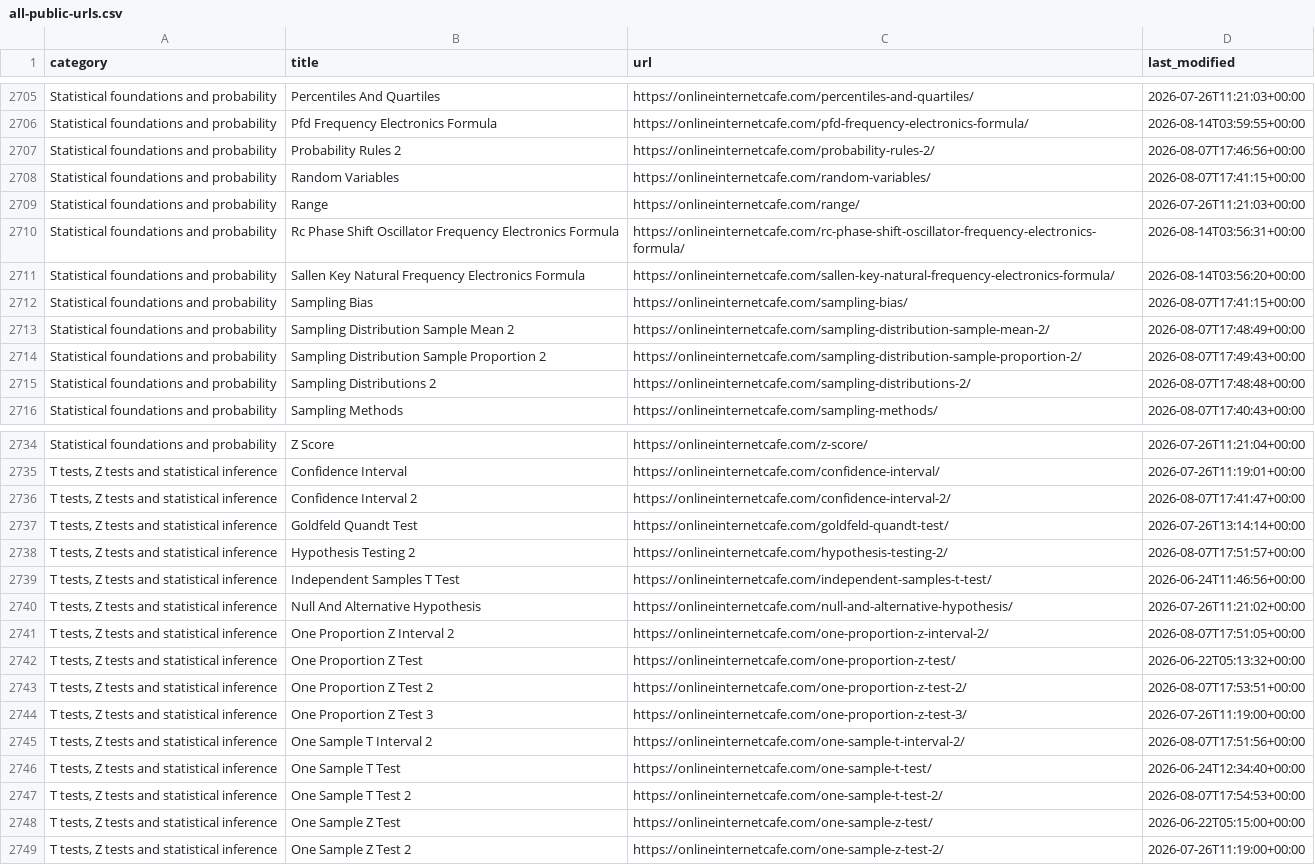
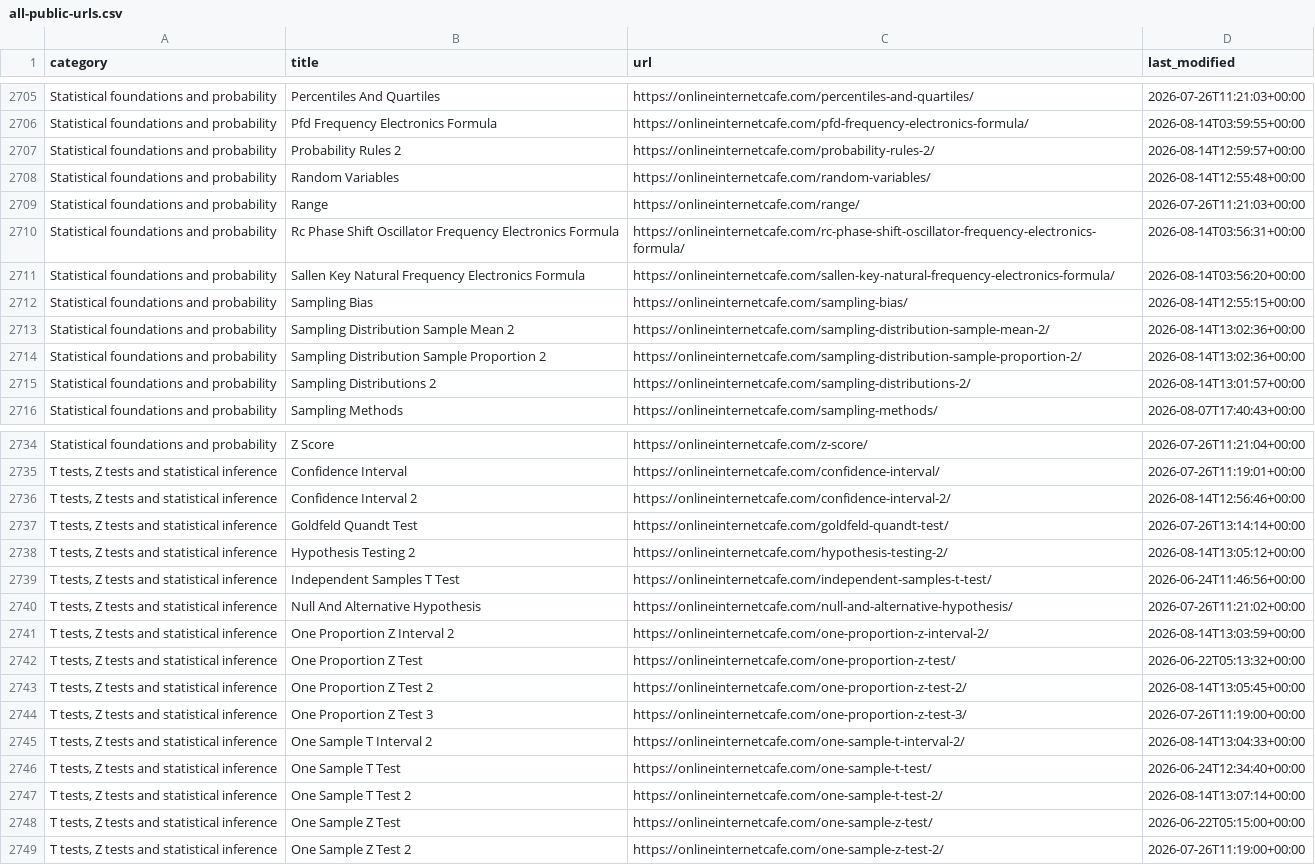
Before and after one commit to yaarsaqib/salar-cafe-statistical-resources, a CSV file: data/all-public-urls.csv, drawn as a sheet; only a part is shown, gaps mark what is left out; the diff covers the shown part only.

```diff
--- a/data/all-public-urls.csv
+++ b/data/all-public-urls.csv
@@ -2706,4 +2706,4 @@ Statistical foundations and probability,Percentiles And Quartiles,https://online
 Statistical foundations and probability,Pfd Frequency Electronics Formula,https://onlineinternetcafe.com/pfd-frequency-electronics-formula/,2026-08-14T03:59:55+00:00
-Statistical foundations and probability,Probability Rules 2,https://onlineinternetcafe.com/probability-rules-2/,2026-08-07T17:46:56+00:00
-Statistical foundations and probability,Random Variables,https://onlineinternetcafe.com/random-variables/,2026-08-07T17:41:15+00:00
+Statistical foundations and probability,Probability Rules 2,https://onlineinternetcafe.com/probability-rules-2/,2026-08-14T12:59:57+00:00
+Statistical foundations and probability,Random Variables,https://onlineinternetcafe.com/random-variables/,2026-08-14T12:55:48+00:00
 Statistical foundations and probability,Range,https://onlineinternetcafe.com/range/,2026-07-26T11:21:03+00:00
@@ -2711,6 +2711,6 @@ Statistical foundations and probability,Rc Phase Shift Oscillator Frequency Elec
 Statistical foundations and probability,Sallen Key Natural Frequency Electronics Formula,https://onlineinternetcafe.com/sallen-key-natural-frequency-electronics-formula/,2026-08-14T03:56:20+00:00
-Statistical foundations and probability,Sampling Bias,https://onlineinternetcafe.com/sampling-bias/,2026-08-07T17:41:15+00:00
-Statistical foundations and probability,Sampling Distribution Sample Mean 2,https://onlineinternetcafe.com/sampling-distribution-sample-mean-2/,2026-08-07T17:48:49+00:00
-Statistical foundations and probability,Sampling Distribution Sample Proportion 2,https://onlineinternetcafe.com/sampling-distribution-sample-proportion-2/,2026-08-07T17:49:43+00:00
-Statistical foundations and probability,Sampling Distributions 2,https://onlineinternetcafe.com/sampling-distributions-2/,2026-08-07T17:48:48+00:00
+Statistical foundations and probability,Sampling Bias,https://onlineinternetcafe.com/sampling-bias/,2026-08-14T12:55:15+00:00
+Statistical foundations and probability,Sampling Distribution Sample Mean 2,https://onlineinternetcafe.com/sampling-distribution-sample-mean-2/,2026-08-14T13:02:36+00:00
+Statistical foundations and probability,Sampling Distribution Sample Proportion 2,https://onlineinternetcafe.com/sampling-distribution-sample-proportion-2/,2026-08-14T13:02:36+00:00
+Statistical foundations and probability,Sampling Distributions 2,https://onlineinternetcafe.com/sampling-distributions-2/,2026-08-14T13:01:57+00:00
 Statistical foundations and probability,Sampling Methods,https://onlineinternetcafe.com/sampling-methods/,2026-08-07T17:40:43+00:00
@@ -2735,14 +2735,14 @@ Statistical foundations and probability,Z Score,https://onlineinternetcafe.com/z
 "T tests, Z tests and statistical inference",Confidence Interval,https://onlineinternetcafe.com/confidence-interval/,2026-07-26T11:19:01+00:00
-"T tests, Z tests and statistical inference",Confidence Interval 2,https://onlineinternetcafe.com/confidence-interval-2/,2026-08-07T17:41:47+00:00
+"T tests, Z tests and statistical inference",Confidence Interval 2,https://onlineinternetcafe.com/confidence-interval-2/,2026-08-14T12:56:46+00:00
 "T tests, Z tests and statistical inference",Goldfeld Quandt Test,https://onlineinternetcafe.com/goldfeld-quandt-test/,2026-07-26T13:14:14+00:00
-"T tests, Z tests and statistical inference",Hypothesis Testing 2,https://onlineinternetcafe.com/hypothesis-testing-2/,2026-08-07T17:51:57+00:00
+"T tests, Z tests and statistical inference",Hypothesis Testing 2,https://onlineinternetcafe.com/hypothesis-testing-2/,2026-08-14T13:05:12+00:00
 "T tests, Z tests and statistical inference",Independent Samples T Test,https://onlineinternetcafe.com/independent-samples-t-test/,2026-06-24T11:46:56+00:00
 "T tests, Z tests and statistical inference",Null And Alternative Hypothesis,https://onlineinternetcafe.com/null-and-alternative-hypothesis/,2026-07-26T11:21:02+00:00
-"T tests, Z tests and statistical inference",One Proportion Z Interval 2,https://onlineinternetcafe.com/one-proportion-z-interval-2/,2026-08-07T17:51:05+00:00
+"T tests, Z tests and statistical inference",One Proportion Z Interval 2,https://onlineinternetcafe.com/one-proportion-z-interval-2/,2026-08-14T13:03:59+00:00
 "T tests, Z tests and statistical inference",One Proportion Z Test,https://onlineinternetcafe.com/one-proportion-z-test/,2026-06-22T05:13:32+00:00
-"T tests, Z tests and statistical inference",One Proportion Z Test 2,https://onlineinternetcafe.com/one-proportion-z-test-2/,2026-08-07T17:53:51+00:00
+"T tests, Z tests and statistical inference",One Proportion Z Test 2,https://onlineinternetcafe.com/one-proportion-z-test-2/,2026-08-14T13:05:45+00:00
 "T tests, Z tests and statistical inference",One Proportion Z Test 3,https://onlineinternetcafe.com/one-proportion-z-test-3/,2026-07-26T11:19:00+00:00
-"T tests, Z tests and statistical inference",One Sample T Interval 2,https://onlineinternetcafe.com/one-sample-t-interval-2/,2026-08-07T17:51:56+00:00
+"T tests, Z tests and statistical inference",One Sample T Interval 2,https://onlineinternetcafe.com/one-sample-t-interval-2/,2026-08-14T13:04:33+00:00
 "T tests, Z tests and statistical inference",One Sample T Test,https://onlineinternetcafe.com/one-sample-t-test/,2026-06-24T12:34:40+00:00
-"T tests, Z tests and statistical inference",One Sample T Test 2,https://onlineinternetcafe.com/one-sample-t-test-2/,2026-08-07T17:54:53+00:00
+"T tests, Z tests and statistical inference",One Sample T Test 2,https://onlineinternetcafe.com/one-sample-t-test-2/,2026-08-14T13:07:14+00:00
 "T tests, Z tests and statistical inference",One Sample Z Test,https://onlineinternetcafe.com/one-sample-z-test/,2026-06-22T05:15:00+00:00
```
Also changed, not shown: 43 edited cells elsewhere in this file, 2 other files.
